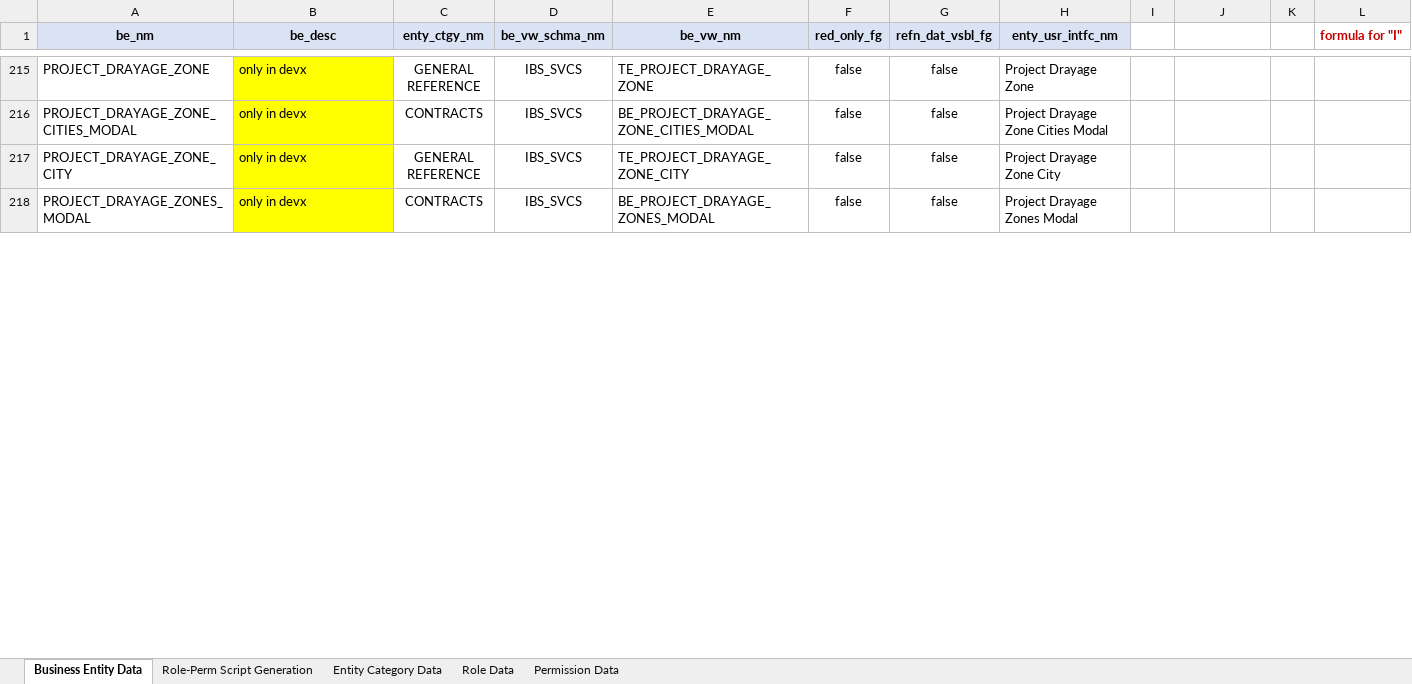
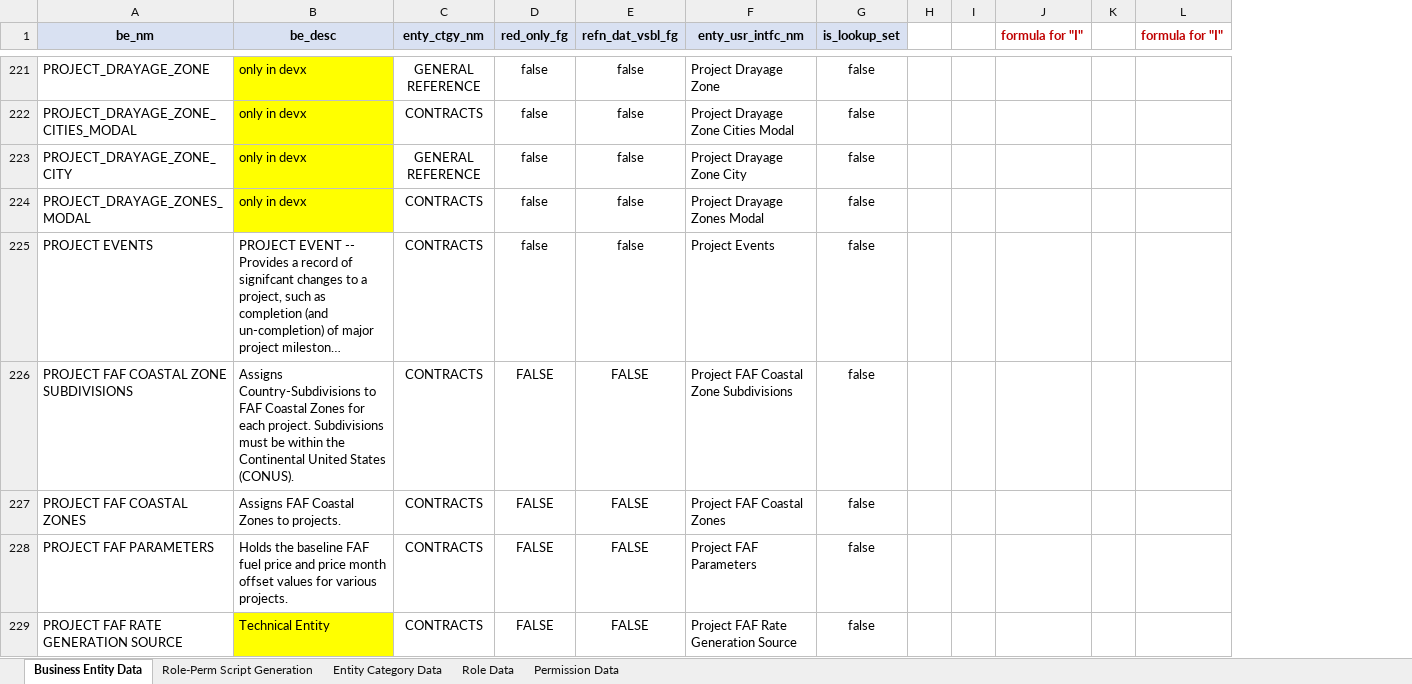
Before and after one commit to nspire909/be-defs, an Excel workbook: Master BE Data.xlsx, sheet Business Entity Data, drawn as a sheet; only a part is shown, gaps mark what is left out; long unchanged cells end in …; values as stored, in another font and other column widths than the file's, no borders; removed rows and columns are numbered as before the commit, all else as after; the diff covers the shown part only; the diff names each change by its address in the sheet, - before the commit and + after, or states it on an @@ line.

```diff
--- a/Master BE Data.xlsx (sheet Business Entity Data)
+++ b/Master BE Data.xlsx (sheet Business Entity Data)
-column D (be_vw_schma_nm), rows 215-218: all IBS_SVCS
-column E (be_vw_nm), rows 215-218: TE_PROJECT_DRAYAGE_ZONE | BE_PROJECT_DRAYAGE_ZONE_CITIES_MODAL | TE_PROJECT_DRAYAGE_ZONE_CITY | BE_PROJECT_DRAYAGE_ZONES_MODAL
+column G (is_lookup_set), rows 221-224: all false
+column H, empty
-J1: (empty)
+J1: formula for "I"
@@ row 184 moved to row 225: PROJECT EVENTS @@
+row 226: PROJECT FAF COASTAL ZONE SUBDIVISIONS | Assigns Country-Subdivisions to FAF Coastal Zones for each project. Subdivisions must be within the Continental United States (CONUS). | CONTRACTS | FALSE | FALSE | Project FAF Coastal Zone Subdivisions | false
+row 227: PROJECT FAF COASTAL ZONES | Assigns FAF Coastal Zones to projects. | CONTRACTS | FALSE | FALSE | Project FAF Coastal Zones | false
+row 228: PROJECT FAF PARAMETERS | Holds the baseline FAF fuel price and price month offset values for various projects. | CONTRACTS | FALSE | FALSE | Project FAF Parameters | false
+row 229: PROJECT FAF RATE GENERATION SOURCE | Technical Entity | CONTRACTS | FALSE | FALSE | Project FAF Rate Generation Source | false
```
Also changed, not shown: 30 added rows, 14 removed rows, 21 moved rows, 20 edited cells and cell formats elsewhere in this sheet, sheet Role-Perm Script Generation, formulas that keep their value, 1 other file.
